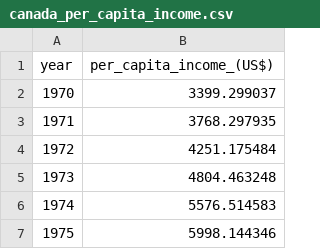
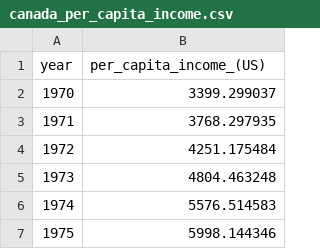
Before and after one commit to Shanu2409/py, a CSV file: ML/1_linear_reg/Exercise/canada_per_capita_income.csv, drawn as a sheet; only a part is shown.

Commit message:
Update canada_per_capita_income.csv

```diff
--- a/ML/1_linear_reg/Exercise/canada_per_capita_income.csv
+++ b/ML/1_linear_reg/Exercise/canada_per_capita_income.csv
@@ -1,2 +1,2 @@
-year,per_capita_income_(US$)
+year,per_capita_income_(US)
 1970,3399.299037
```
